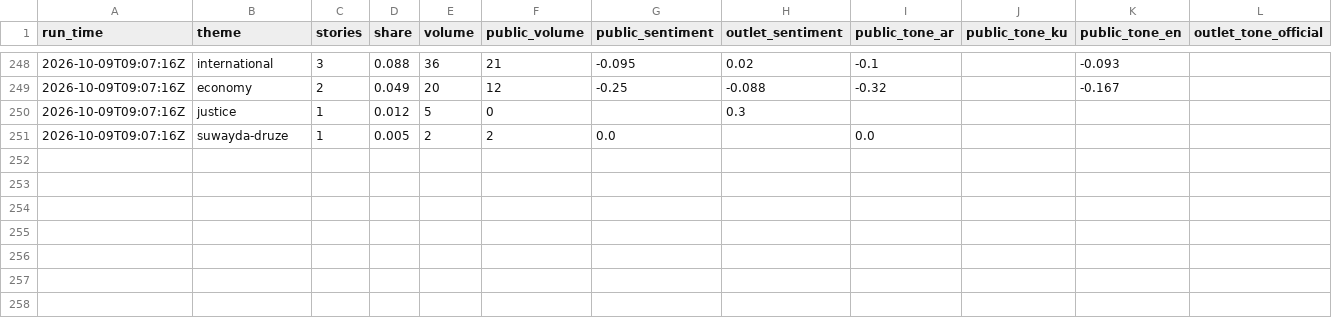
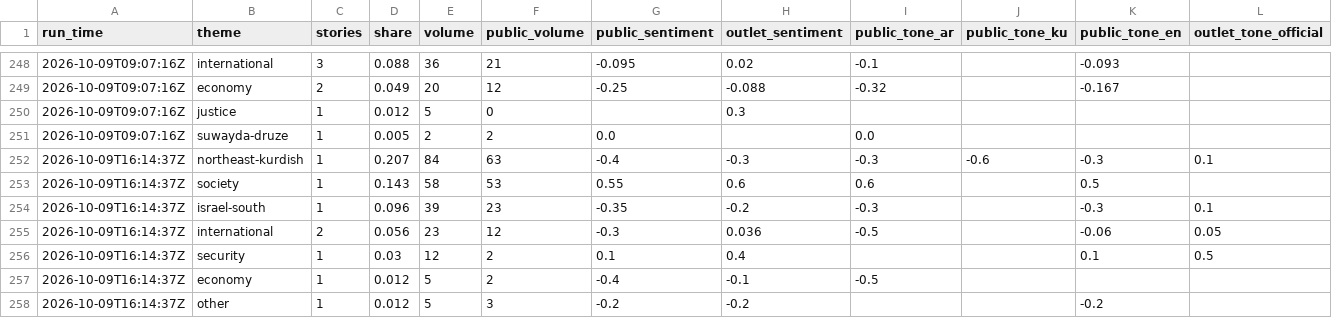
Before and after one commit to Brunopomodoro/syria-narrative-tracker, a CSV file: data/exports/2026-10/themes.csv, drawn as a sheet; only a part is shown, gaps mark what is left out; rows hold the shown columns only; the diff names each change by its address in the sheet, - before the commit and + after, or states it on an @@ line.

```diff
--- a/data/exports/2026-10/themes.csv
+++ b/data/exports/2026-10/themes.csv
+row 252: 2026-10-09T16:14:37Z | northeast-kurdish | 1 | 0.207 | 84 | 63 | -0.4 | -0.3 | -0.3 | -0.6 | -0.3 | 0.1
+row 253: 2026-10-09T16:14:37Z | society | 1 | 0.143 | 58 | 53 | 0.55 | 0.6 | 0.6 |  | 0.5
+row 254: 2026-10-09T16:14:37Z | israel-south | 1 | 0.096 | 39 | 23 | -0.35 | -0.2 | -0.3 |  | -0.3 | 0.1
+row 255: 2026-10-09T16:14:37Z | international | 2 | 0.056 | 23 | 12 | -0.3 | 0.036 | -0.5 |  | -0.06 | 0.05
+row 256: 2026-10-09T16:14:37Z | security | 1 | 0.03 | 12 | 2 | 0.1 | 0.4 |  |  | 0.1 | 0.5
+row 257: 2026-10-09T16:14:37Z | economy | 1 | 0.012 | 5 | 2 | -0.4 | -0.1 | -0.5
+row 258: 2026-10-09T16:14:37Z | other | 1 | 0.012 | 5 | 3 | -0.2 | -0.2 |  |  | -0.2
```
Also changed, not shown: data/exports/2026-10/runs.csv, 34 other files.
